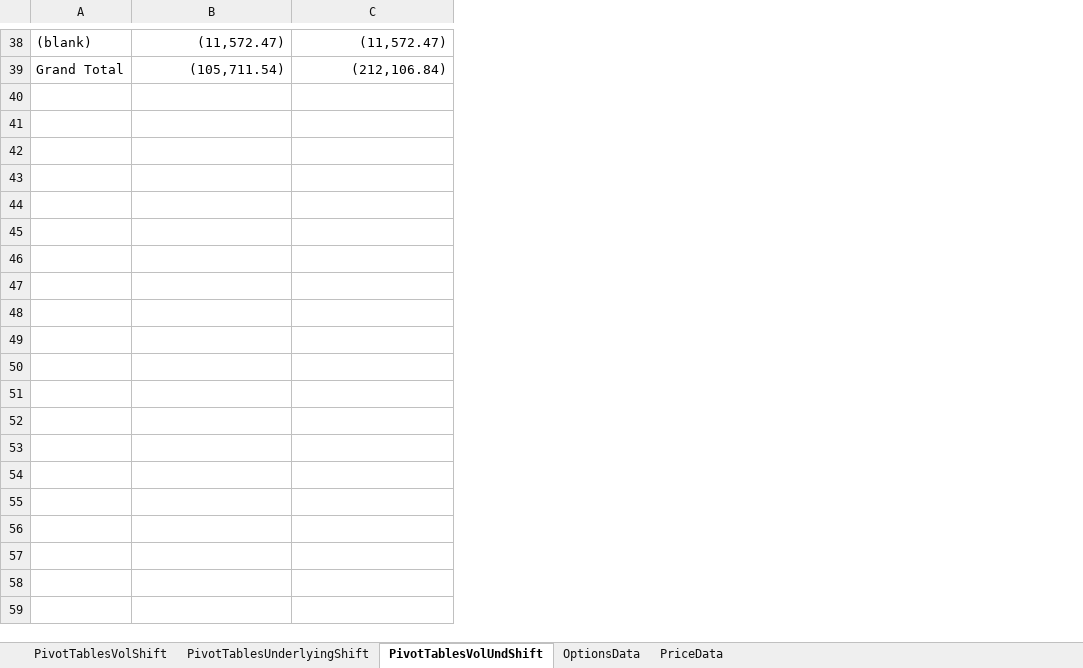
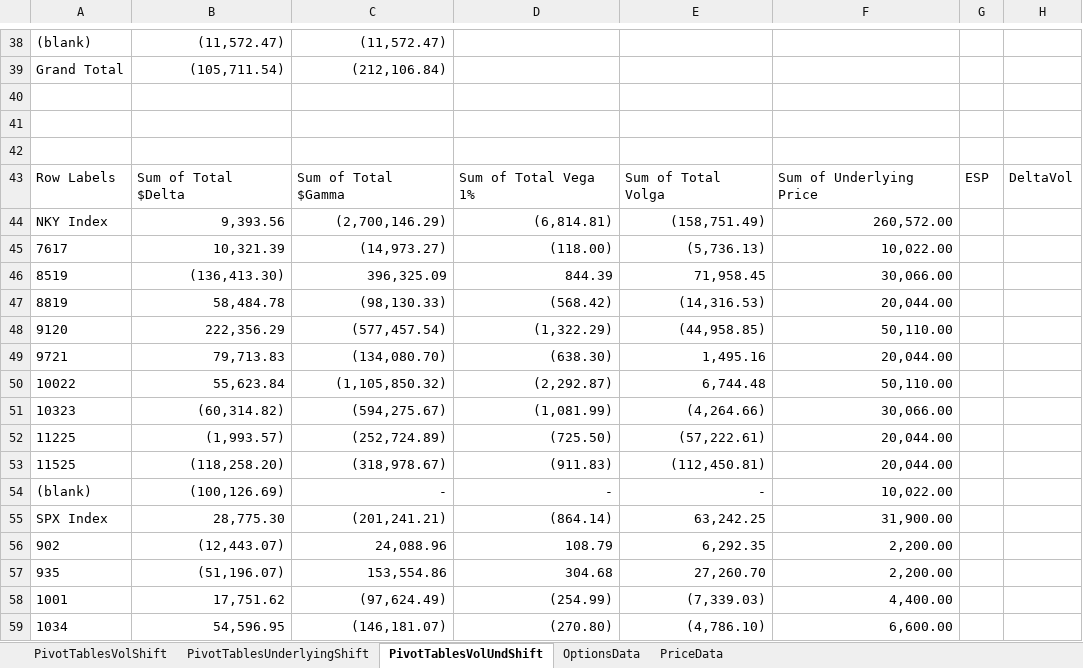
Before and after one commit to yshirai999/CFRM-541-Quantitative-Risk-Management, an Excel workbook: H1/OptionsPivotTables.xlsm, sheet PivotTablesVolUndShift, drawn as a sheet; only a part is shown, gaps mark what is left out; values as stored, in another font and other column widths than the file's, no borders; the diff covers the shown part only; the diff names each change by its address in the sheet, - before the commit and + after, or states it on an @@ line.

Commit message:
H1Q1 pivot tabl

```diff
--- a/H1/OptionsPivotTables.xlsm (sheet PivotTablesVolUndShift)
+++ b/H1/OptionsPivotTables.xlsm (sheet PivotTablesVolUndShift)
+column D, empty
+column E, empty
+column F, empty
+column G, empty
+column H, empty
+row 40: (empty)
+row 41: (empty)
+row 42: (empty)
+row 43: Row Labels | Sum of Total $Delta | Sum of Total $Gamma | Sum of Total Vega 1% | Sum of Total Volga | Sum of Underlying Price | ESP | DeltaVol
+row 44: NKY Index | 9,393.56 | (2,700,146.29) | (6,814.81) | (158,751.49) | 260,572.00
+row 45: 7617 | 10,321.39 | (14,973.27) | (118.00) | (5,736.13) | 10,022.00
+row 46: 8519 | (136,413.30) | 396,325.09 | 844.39 | 71,958.45 | 30,066.00
+row 47: 8819 | 58,484.78 | (98,130.33) | (568.42) | (14,316.53) | 20,044.00
+row 48: 9120 | 222,356.29 | (577,457.54) | (1,322.29) | (44,958.85) | 50,110.00
+row 49: 9721 | 79,713.83 | (134,080.70) | (638.30) | 1,495.16 | 20,044.00
+row 50: 10022 | 55,623.84 | (1,105,850.32) | (2,292.87) | 6,744.48 | 50,110.00
+row 51: 10323 | (60,314.82) | (594,275.67) | (1,081.99) | (4,264.66) | 30,066.00
+row 52: 11225 | (1,993.57) | (252,724.89) | (725.50) | (57,222.61) | 20,044.00
+row 53: 11525 | (118,258.20) | (318,978.67) | (911.83) | (112,450.81) | 20,044.00
+row 54: (blank) | (100,126.69) | - | - | - | 10,022.00
+row 55: SPX Index | 28,775.30 | (201,241.21) | (864.14) | 63,242.25 | 31,900.00
+row 56: 902 | (12,443.07) | 24,088.96 | 108.79 | 6,292.35 | 2,200.00
+row 57: 935 | (51,196.07) | 153,554.86 | 304.68 | 27,260.70 | 2,200.00
+row 58: 1001 | 17,751.62 | (97,624.49) | (254.99) | (7,339.03) | 4,400.00
+row 59: 1034 | 54,596.95 | (146,181.07) | (270.80) | (4,786.10) | 6,600.00
```
Also changed, not shown: 20 added rows elsewhere in this sheet, 1 other file.
